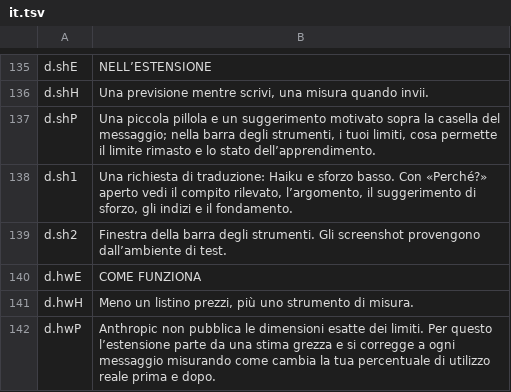
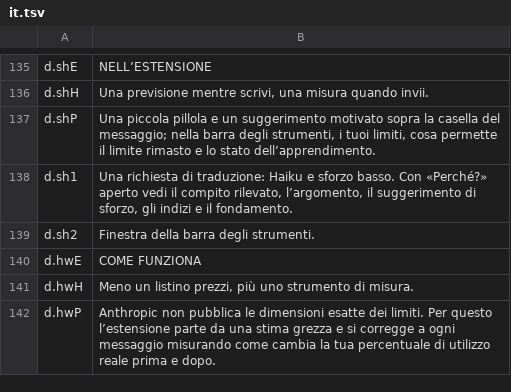
Before and after one commit to H-ENES1/ai-assistant-claude, a TSV file: tools/i18n/site/it.tsv, drawn as a sheet; only a part is shown, gaps mark what is left out.

```diff
--- a/tools/i18n/site/it.tsv
+++ b/tools/i18n/site/it.tsv
@@ -138,3 +138,3 @@ d.shP	Una piccola pillola e un suggerimento motivato sopra la casella del messag
 d.sh1	Una richiesta di traduzione: Haiku e sforzo basso. Con «Perché?» aperto vedi il compito rilevato, l’argomento, il suggerimento di sforzo, gli indizi e il fondamento.
-d.sh2	Finestra della barra degli strumenti. Gli screenshot provengono dall’ambiente di test.
+d.sh2	Finestra della barra degli strumenti.
 d.hwE	COME FUNZIONA
```
Also changed, not shown: tools/i18n/site/de.tsv, tools/i18n/site/fr.tsv, 18 other files.
